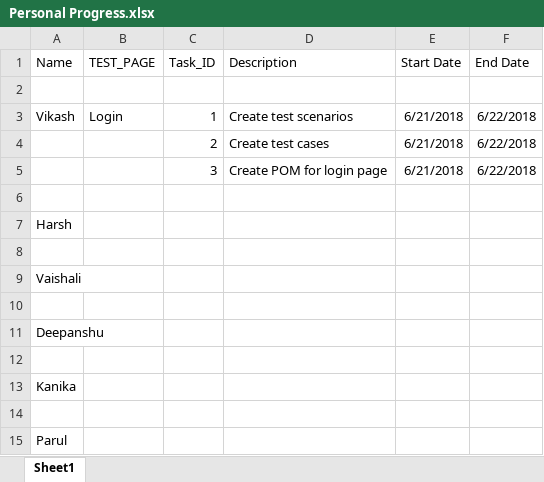
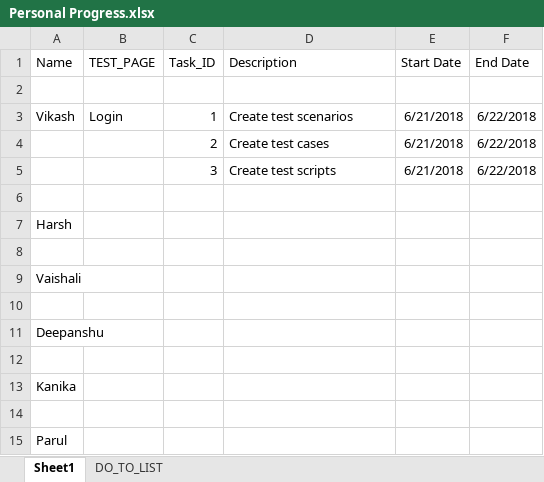
Before and after one commit to harsh04/SoftPAC, an Excel workbook: Personal Progress.xlsx, sheet Sheet1, drawn as a sheet; values as stored, in another font and other column widths than the file's, no borders; the diff names each change by its address in the sheet, - before the commit and + after, or states it on an @@ line.

```diff
--- a/Personal Progress.xlsx (sheet Sheet1)
+++ b/Personal Progress.xlsx (sheet Sheet1)
+sheet tab: DO_TO_LIST
-D5 (Description): Create POM for login page
+D5 (Description): Create test scripts
```
Also changed, not shown: README.xlsx.
